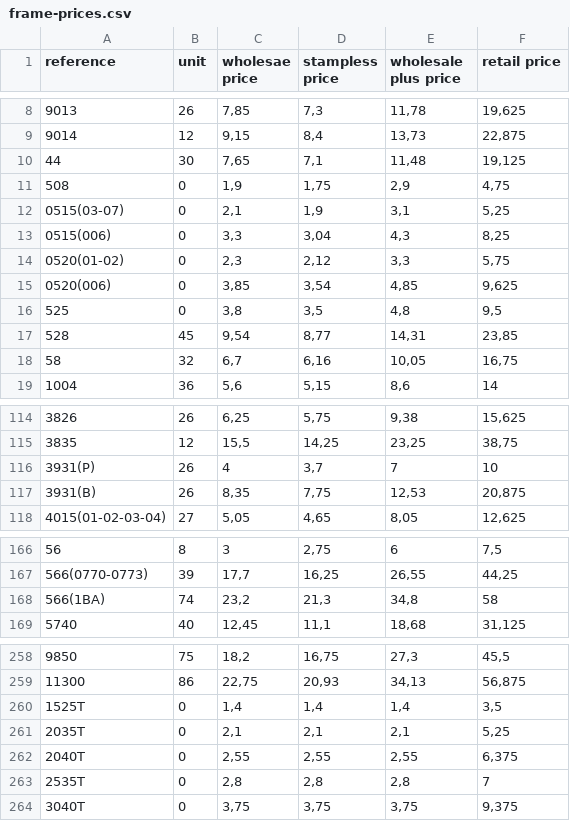
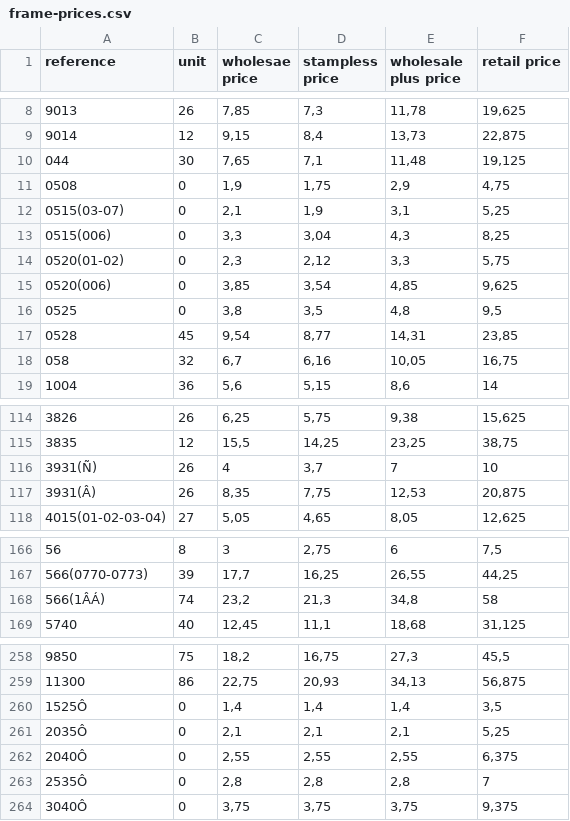
Before and after one commit to hcvinzo/pg-pricing, a CSV file: data-files/frame-prices.csv, drawn as a sheet; only a part is shown, gaps mark what is left out; the diff names each change by its address in the sheet, - before the commit and + after, or states it on an @@ line.

Commit message:
fix

```diff
--- a/data-files/frame-prices.csv
+++ b/data-files/frame-prices.csv
-A10 (reference): 44
+A10 (reference): 044
-A11 (reference): 508
+A11 (reference): 0508
-A16 (reference): 525
+A16 (reference): 0525
-A17 (reference): 528
+A17 (reference): 0528
-A18 (reference): 58
+A18 (reference): 058
-A116 (reference): 3931(Ρ)
+A116 (reference): 3931(Ñ)
-A117 (reference): 3931(Β)
+A117 (reference): 3931(Â)
-A168 (reference): 566(1ΒΑ)
+A168 (reference): 566(1ÂÁ)
-A260 (reference): 1525Τ
+A260 (reference): 1525Ô
-A261 (reference): 2035Τ
+A261 (reference): 2035Ô
-A262 (reference): 2040Τ
+A262 (reference): 2040Ô
-A263 (reference): 2535Τ
+A263 (reference): 2535Ô
-A264 (reference): 3040Τ
+A264 (reference): 3040Ô
```
